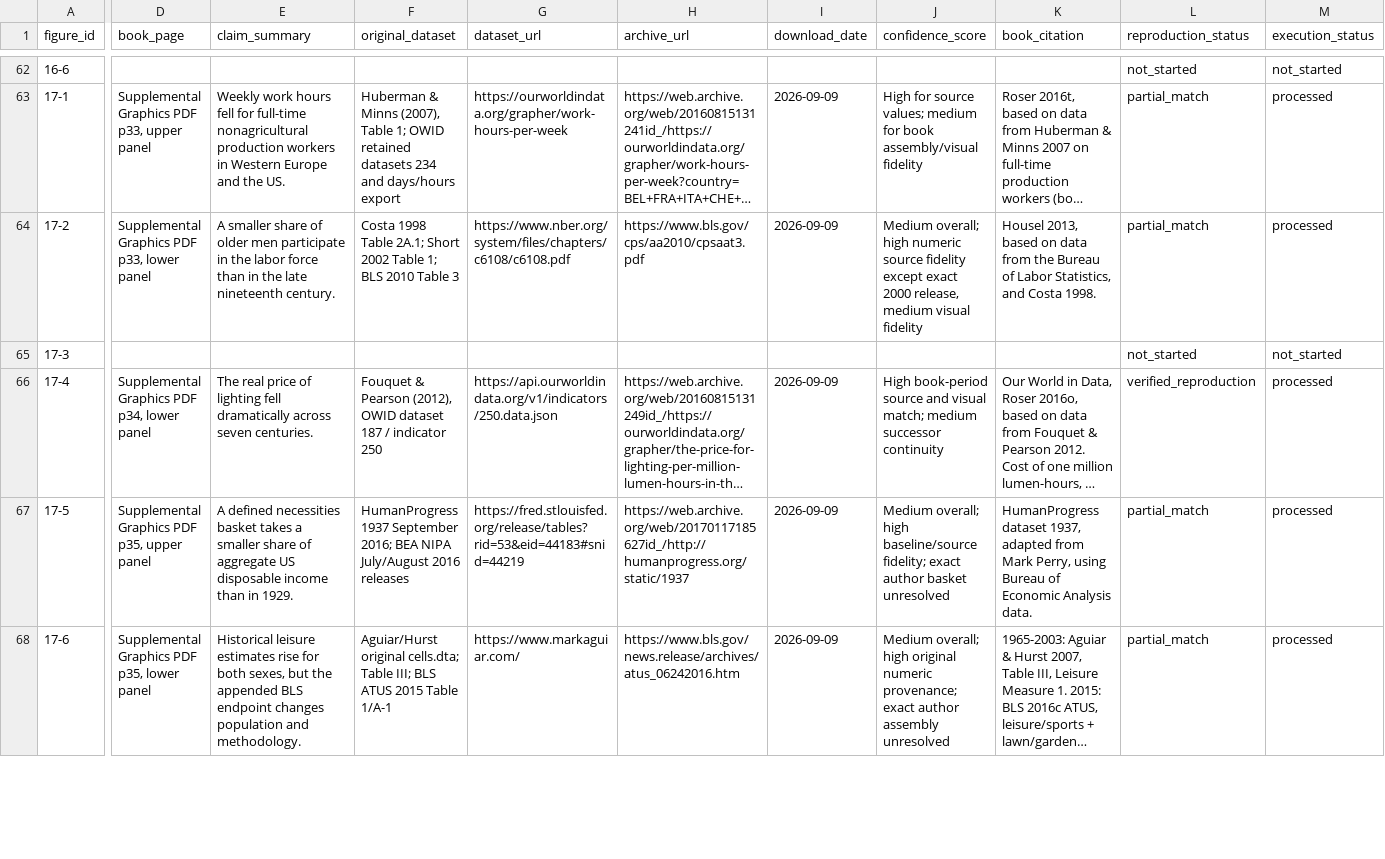
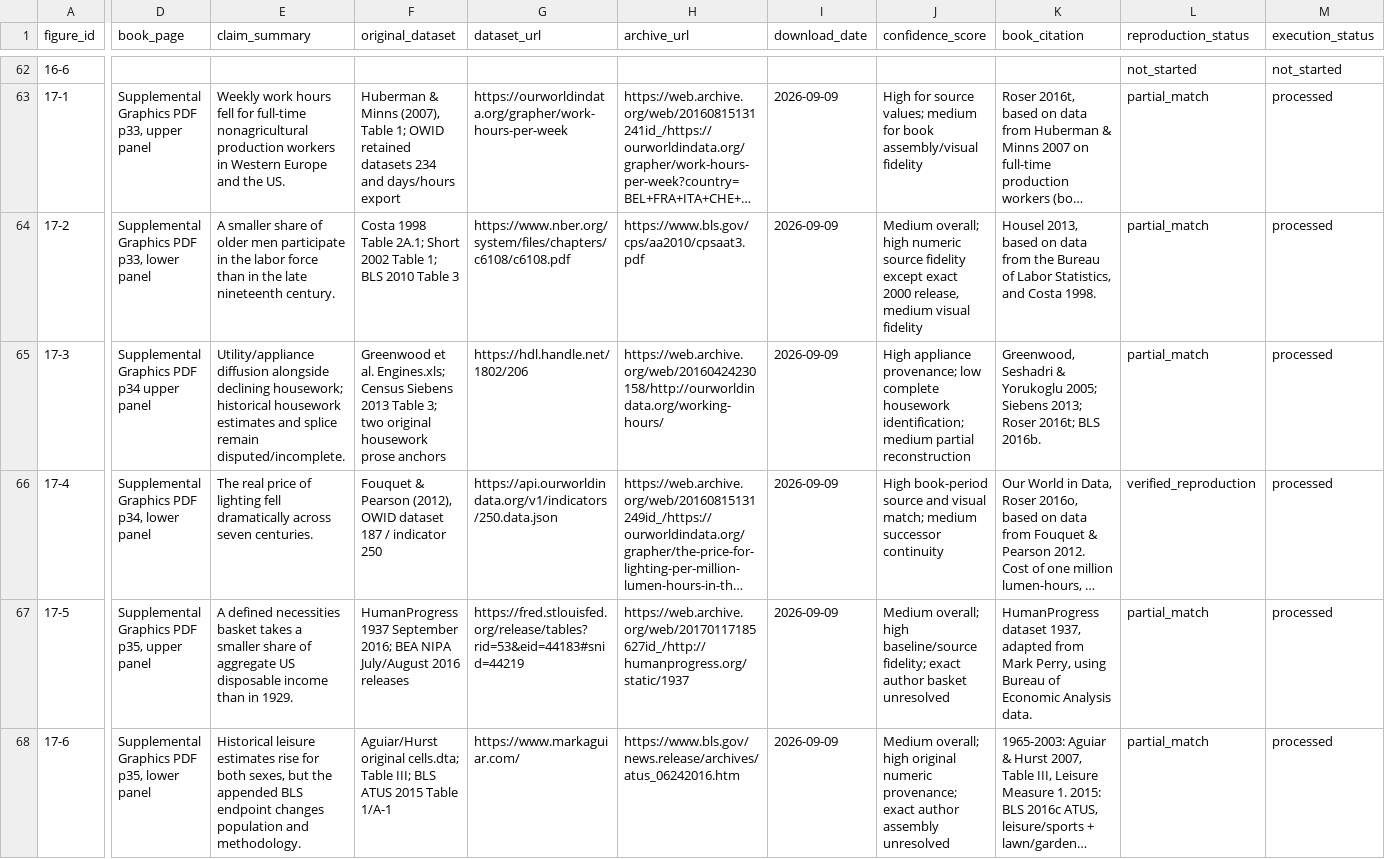
Before and after one commit to J-Chamberlain/pinker_charts, a CSV file: data/metadata/figure_metadata.csv, drawn as a sheet; only a part is shown, gaps mark what is left out; long unchanged cells end in …; the diff covers the shown part only; the diff names each change by its address in the sheet, - before the commit and + after, or states it on an @@ line.

Commit message:
Reconstruct figure 17-3 as partial with original appliance data and explicit housework gaps

```diff
--- a/data/metadata/figure_metadata.csv
+++ b/data/metadata/figure_metadata.csv
-D65 (book_page): (empty)
+D65 (book_page): Supplemental Graphics PDF p34 upper panel
-E65 (claim_summary): (empty)
+E65 (claim_summary): Utility/appliance diffusion alongside declining housework; historical housework estimates and splice remain disputed/incomplete.
-F65 (original_dataset): (empty)
+F65 (original_dataset): Greenwood et al. Engines.xls; Census Siebens 2013 Table 3; two original housework prose anchors
-G65 (dataset_url): (empty)
+G65 (dataset_url): https://hdl.handle.net/1802/206
-H65 (archive_url): (empty)
+H65 (archive_url): https://web.archive.org/web/20160424230158/http://ourworldindata.org/working-hours/
-I65 (download_date): (empty)
+I65 (download_date): 2026-09-09
-J65 (confidence_score): (empty)
+J65 (confidence_score): High appliance provenance; low complete housework identification; medium partial reconstruction
-K65 (book_citation): (empty)
+K65 (book_citation): Greenwood, Seshadri & Yorukoglu 2005; Siebens 2013; Roser 2016t; BLS 2016b.
-L65 (reproduction_status): not_started
+L65 (reproduction_status): partial_match
-M65 (execution_status): not_started
+M65 (execution_status): processed
```
Also changed, not shown: 2 edited cells elsewhere in this file, data/figure_registry.csv, 43 other files.
